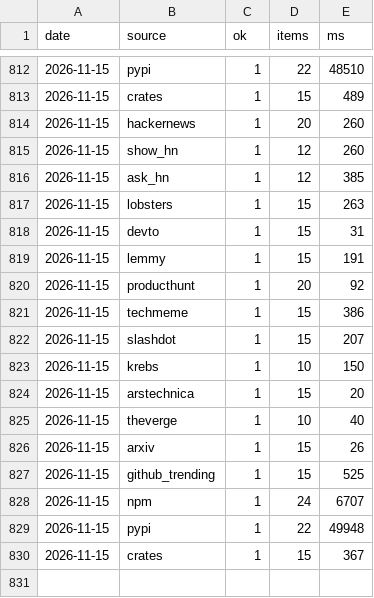
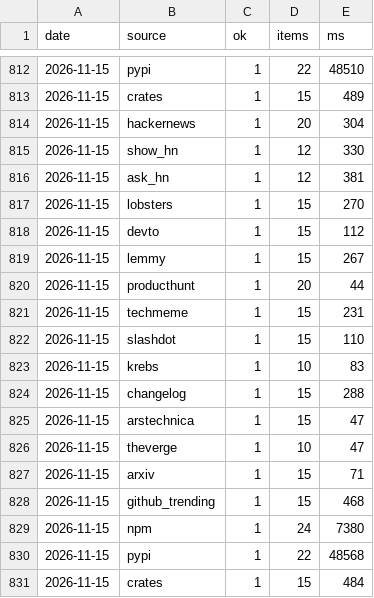
Before and after one commit to zalize-com/trendscope, a CSV file: data/health-log.csv, drawn as a sheet; only a part is shown, gaps mark what is left out.

```diff
--- a/data/health-log.csv
+++ b/data/health-log.csv
@@ -813,18 +813,19 @@ date,source,ok,items,ms
 2026-11-15,crates,1,15,489
-2026-11-15,hackernews,1,20,260
-2026-11-15,show_hn,1,12,260
-2026-11-15,ask_hn,1,12,385
-2026-11-15,lobsters,1,15,263
-2026-11-15,devto,1,15,31
-2026-11-15,lemmy,1,15,191
-2026-11-15,producthunt,1,20,92
-2026-11-15,techmeme,1,15,386
-2026-11-15,slashdot,1,15,207
-2026-11-15,krebs,1,10,150
-2026-11-15,arstechnica,1,15,20
-2026-11-15,theverge,1,10,40
-2026-11-15,arxiv,1,15,26
-2026-11-15,github_trending,1,15,525
-2026-11-15,npm,1,24,6707
-2026-11-15,pypi,1,22,49948
-2026-11-15,crates,1,15,367
+2026-11-15,hackernews,1,20,304
+2026-11-15,show_hn,1,12,330
+2026-11-15,ask_hn,1,12,381
+2026-11-15,lobsters,1,15,270
+2026-11-15,devto,1,15,112
+2026-11-15,lemmy,1,15,267
+2026-11-15,producthunt,1,20,44
+2026-11-15,techmeme,1,15,231
+2026-11-15,slashdot,1,15,110
+2026-11-15,krebs,1,10,83
+2026-11-15,changelog,1,15,288
+2026-11-15,arstechnica,1,15,47
+2026-11-15,theverge,1,10,47
+2026-11-15,arxiv,1,15,71
+2026-11-15,github_trending,1,15,468
+2026-11-15,npm,1,24,7380
+2026-11-15,pypi,1,22,48568
+2026-11-15,crates,1,15,484
```
Also changed, not shown: data/daily/2026-11-15.csv, data/history.csv, 27 other files.
